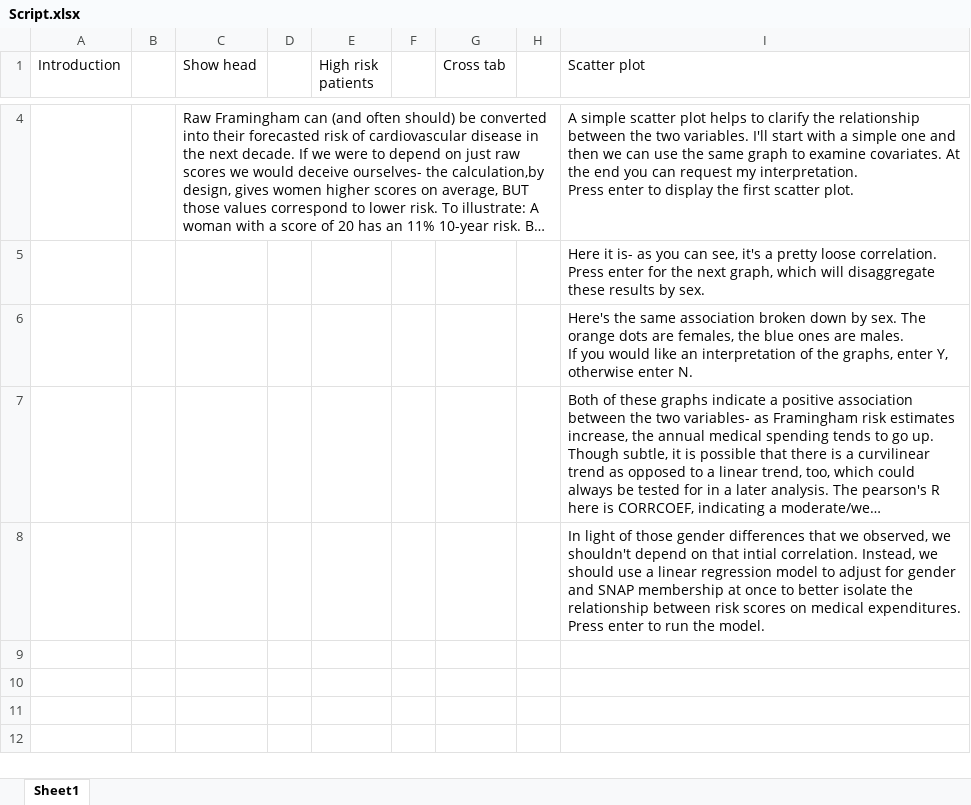
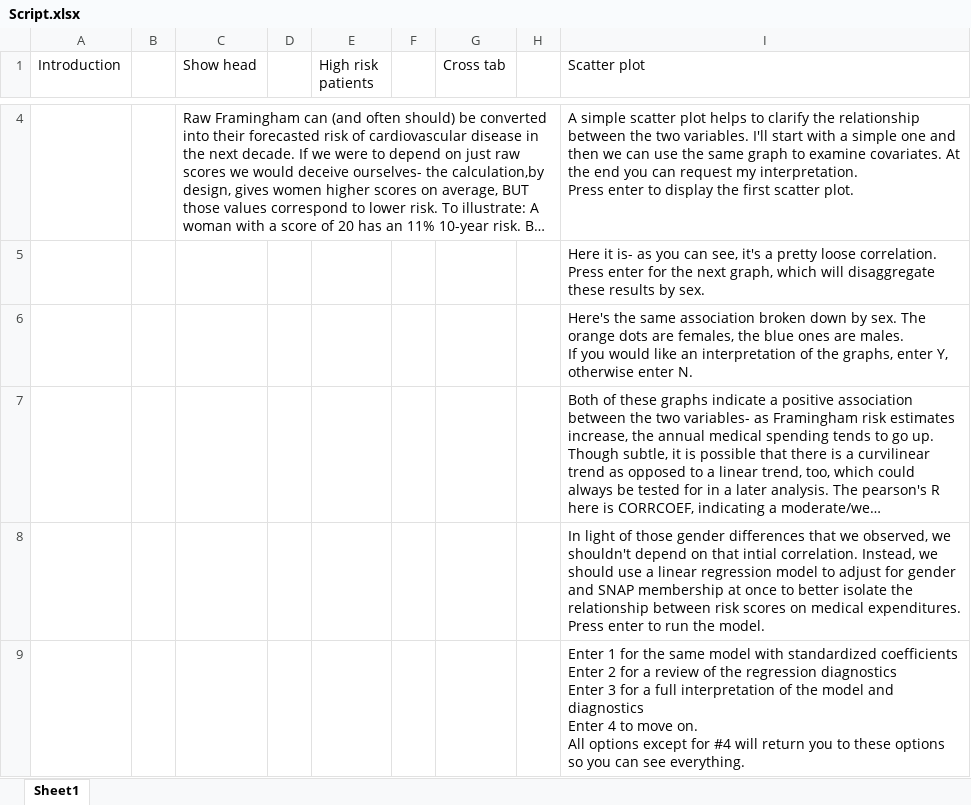
Before and after one commit to Gingerjanitor/Framingham_demo, an Excel workbook: Script.xlsx, sheet Sheet1, drawn as a sheet; only a part is shown, gaps mark what is left out; long unchanged cells end in …; values as stored, in another font and other column widths than the file's, no borders; ↵ is a line break in a cell; the diff covers the shown part only; the diff names each change by its address in the sheet, - before the commit and + after, or states it on an @@ line.

Commit message:
Regression demo done. Now to embed everything into a menu/feature list instead of a linear form. And, from there, rewrite a few things. Final target is still the tool that will take inputs and give you your results.

```diff
--- a/Script.xlsx (sheet Sheet1)
+++ b/Script.xlsx (sheet Sheet1)
+row 9:  |  |  |  |  |  |  |  | Enter 1 for the same model with standardized coefficients ↵ Enter 2 for a review of the regression diagnostics ↵ Enter 3 for a full interpretation of the model and diagnostics ↵ Enter 4 to move on. ↵ All options except for #4 will return you to these options so you can see everything.
```
Also changed, not shown: 3 added rows and 1 edited cell elsewhere in this sheet, 2 other files.
